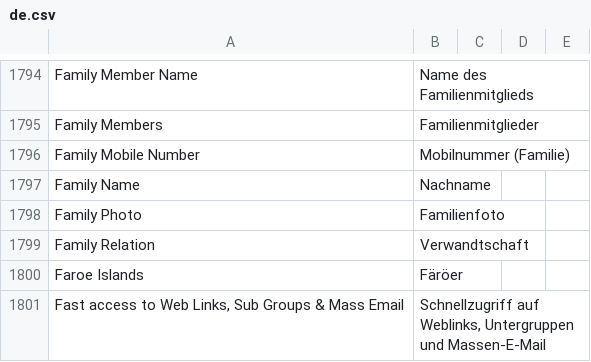
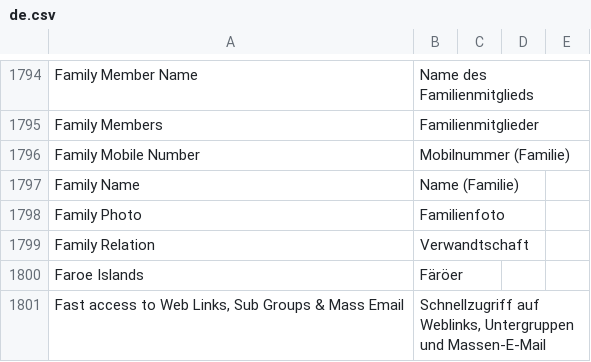
Before and after one commit to webteam-96/roster_on_wheels, a CSV file: row/database/translations/review/de.csv, drawn as a sheet; only a part is shown, gaps mark what is left out.

```diff
--- a/row/database/translations/review/de.csv
+++ b/row/database/translations/review/de.csv
@@ -1804,3 +1804,3 @@ Family Members,Familienmitglieder,,,
 Family Mobile Number,Mobilnummer (Familie),,,
-Family Name,Nachname,,,
+Family Name,Name (Familie),,,
 Family Photo,Familienfoto,,,
```
Also changed, not shown: row/database/translations/review/es.csv, row/database/translations/review/it.csv, 42 other files.
